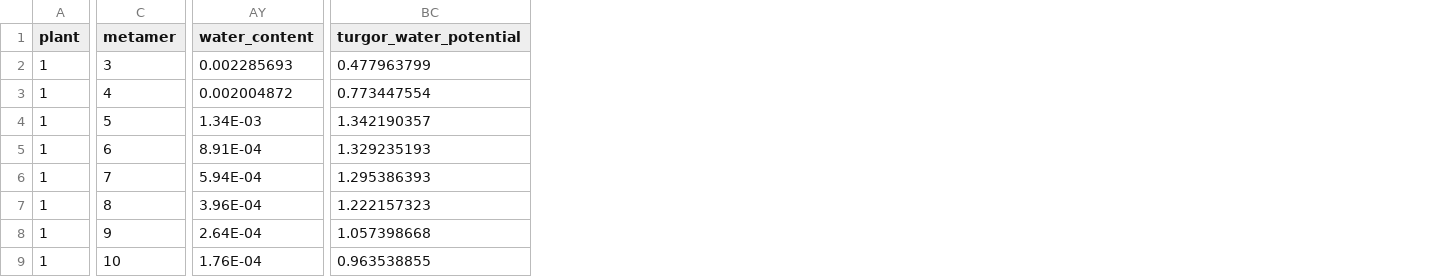
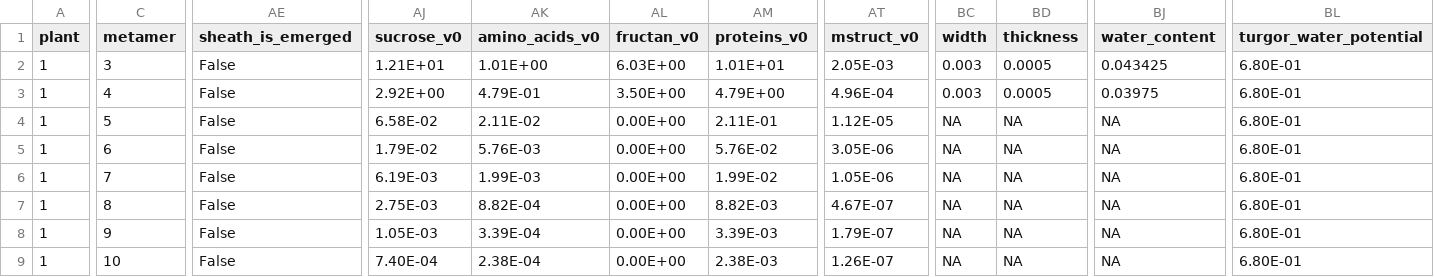
Before and after one commit to victoriaacker/fspm-wheat, a CSV file: example/Vegetative_stages/inputs_simpleplant/hiddenzones_initial_state.csv, drawn as a sheet; only a part is shown, gaps mark what is left out; addresses are those after the commit; the diff covers the shown part only; the diff names each change by its address in the sheet, - before the commit and + after, or states it on an @@ line.

```diff
--- a/example/Vegetative_stages/inputs_simpleplant/hiddenzones_initial_state.csv
+++ b/example/Vegetative_stages/inputs_simpleplant/hiddenzones_initial_state.csv
+column AE (sheath_is_emerged), rows 2-9: all False
+column AJ (sucrose_v0), rows 2-9: 1.21E+01 | 2.92E+00 | 6.58E-02 | 1.79E-02 | 6.19E-03 | 2.75E-03 | 1.05E-03 | 7.40E-04
+column AK (amino_acids_v0), rows 2-9: 1.01E+00 | 4.79E-01 | 2.11E-02 | 5.76E-03 | 1.99E-03 | 8.82E-04 | 3.39E-04 | 2.38E-04
+column AL (fructan_v0), rows 2-9: 6.03E+00 | 3.50E+00 | 0.00E+00 | 0.00E+00 | 0.00E+00 | 0.00E+00 | 0.00E+00 | 0.00E+00
+column AM (proteins_v0), rows 2-9: 1.01E+01 | 4.79E+00 | 2.11E-01 | 5.76E-02 | 1.99E-02 | 8.82E-03 | 3.39E-03 | 2.38E-03
+column AT (mstruct_v0), rows 2-9: 2.05E-03 | 4.96E-04 | 1.12E-05 | 3.05E-06 | 1.05E-06 | 4.67E-07 | 1.79E-07 | 1.26E-07
+column BC (width), rows 2-9: 0.003 | 0.003 | NA | NA | NA | NA | NA | NA
+column BD (thickness), rows 2-9: 0.0005 | 0.0005 | NA | NA | NA | NA | NA | NA
-BJ2 (water_content): 0.002285693
+BJ2 (water_content): 0.043425
-BL2 (turgor_water_potential): 0.477963799
+BL2 (turgor_water_potential): 6.80E-01
-BJ3 (water_content): 0.002004872
+BJ3 (water_content): 0.03975
-BL3 (turgor_water_potential): 0.773447554
+BL3 (turgor_water_potential): 6.80E-01
-BJ4 (water_content): 1.34E-03
+BJ4 (water_content): NA
-BL4 (turgor_water_potential): 1.342190357
+BL4 (turgor_water_potential): 6.80E-01
-BJ5 (water_content): 8.91E-04
+BJ5 (water_content): NA
-BL5 (turgor_water_potential): 1.329235193
+BL5 (turgor_water_potential): 6.80E-01
-BJ6 (water_content): 5.94E-04
+BJ6 (water_content): NA
-BL6 (turgor_water_potential): 1.295386393
+BL6 (turgor_water_potential): 6.80E-01
-BJ7 (water_content): 3.96E-04
+BJ7 (water_content): NA
-BL7 (turgor_water_potential): 1.222157323
+BL7 (turgor_water_potential): 6.80E-01
-BJ8 (water_content): 2.64E-04
+BJ8 (water_content): NA
-BL8 (turgor_water_potential): 1.057398668
+BL8 (turgor_water_potential): 6.80E-01
-BJ9 (water_content): 1.76E-04
+BJ9 (water_content): NA
-BL9 (turgor_water_potential): 0.963538855
+BL9 (turgor_water_potential): 6.80E-01
```
Also changed, not shown: 18 added columns, 2 removed columns and 3 edited cells elsewhere in this file, example/Vegetative_stages/inputs_simpleplant/elements_initial_state.csv, example/Vegetative_stages/inputs_simpleplant/meteo_simple.csv, 6 other files.
